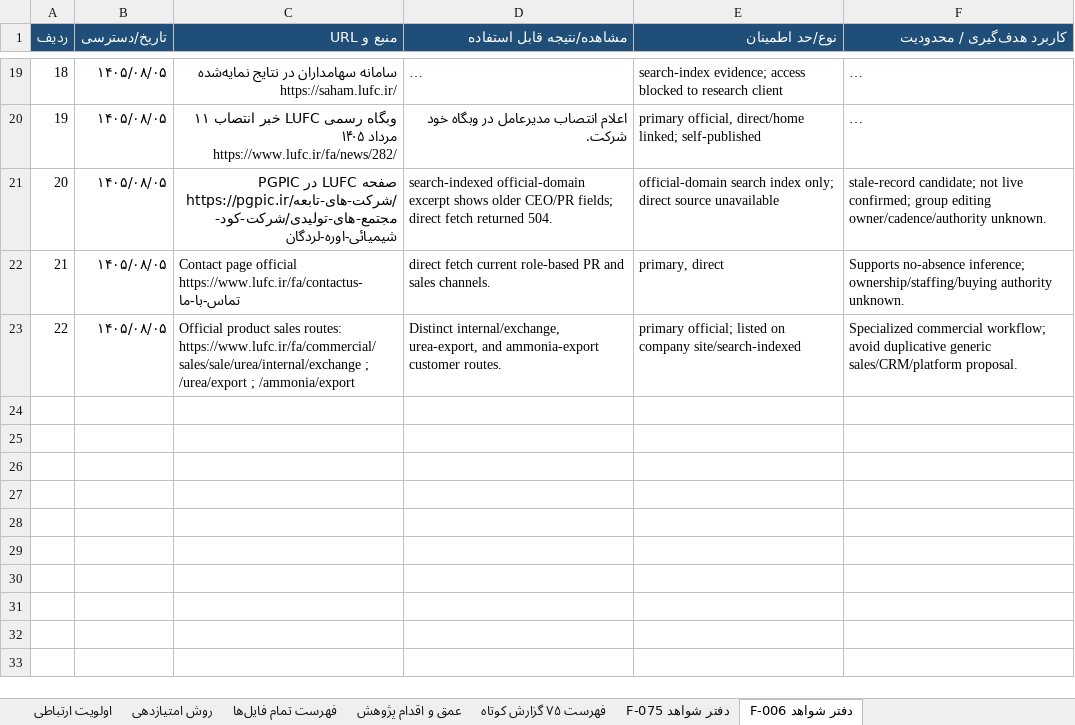
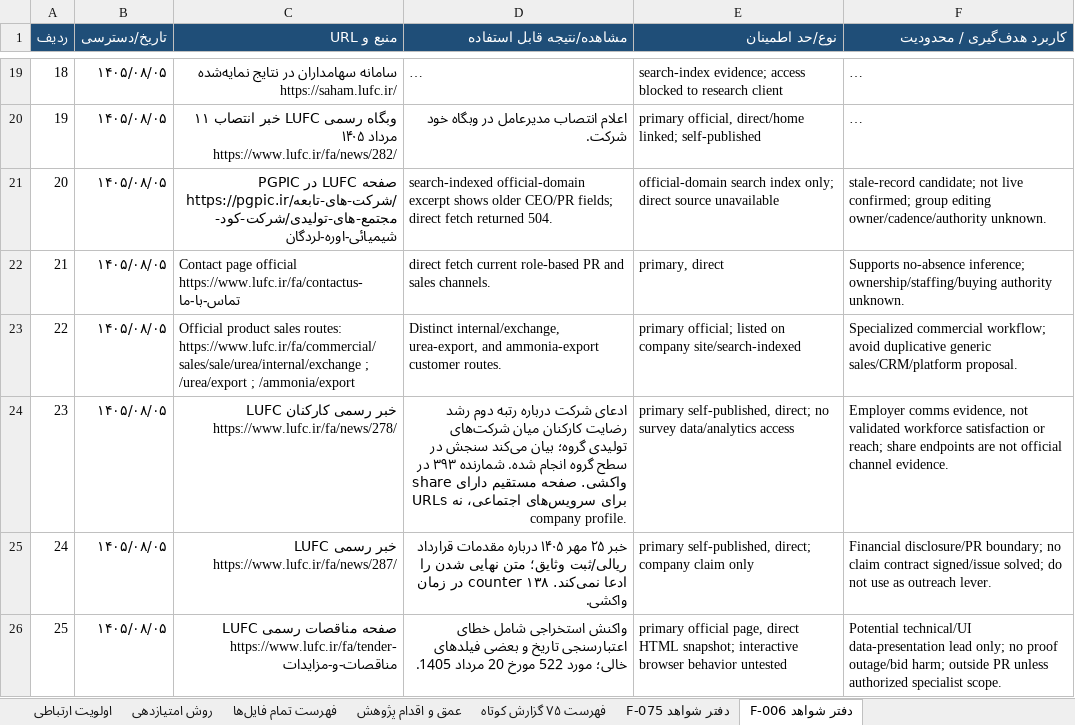
Before and after one commit to soheilsssbd7/market-research, an Excel workbook: اولویت_ارتباطی_آرون_همه_پرونده‌ها.xlsx, sheet دفتر شواهد F-006, drawn as a sheet; only a part is shown, gaps mark what is left out; long unchanged cells end in …; values as stored, in another font and other column widths than the file's, no borders; the diff names each change by its address in the sheet, - before the commit and + after, or states it on an @@ line.

Commit message:
Qualify F-006 content and channel evidence
Co-authored-by: arena-agent <297053741+arena-agent@users.noreply.github.com>

```diff
--- a/اولویت_ارتباطی_آرون_همه_پرونده‌ها.xlsx (sheet دفتر شواهد F-006)
+++ b/اولویت_ارتباطی_آرون_همه_پرونده‌ها.xlsx (sheet دفتر شواهد F-006)
+row 24: 23 | ۱۴۰۵/۰۸/۰۵ | خبر رسمی کارکنان LUFC https://www.lufc.ir/fa/news/278/ | ادعای شرکت درباره رتبه دوم رشد رضایت کارکنان میان شرکت‌های تولیدی گروه؛ بیان می‌کند سنجش در سطح گروه انجام شده. شمارنده ۳۹۳ در واکشی. صفحه مستقیم دارای share URLs برای سرویس‌های اجتماعی، نه company profile. | primary self-published, direct; no survey data/analytics access | Employer comms evidence, not validated workforce satisfaction or reach; share endpoints are not official channel evidence.
+row 25: 24 | ۱۴۰۵/۰۸/۰۵ | خبر رسمی LUFC https://www.lufc.ir/fa/news/287/ | خبر ۲۵ مهر ۱۴۰۵ درباره مقدمات قرارداد ریالی/ثبت وثایق؛ متن نهایی شدن را ادعا نمی‌کند. counter ۱۳۸ در زمان واکشی. | primary self-published, direct; company claim only | Financial disclosure/PR boundary; no claim contract signed/issue solved; do not use as outreach lever.
+row 26: 25 | ۱۴۰۵/۰۸/۰۵ | صفحه مناقصات رسمی LUFC https://www.lufc.ir/fa/tender-مناقصات-و-مزایدات | واکنش استخراجی شامل خطای اعتبارسنجی تاریخ و بعضی فیلدهای خالی؛ مورد 522 مورخ 20 مرداد 1405. | primary official page, direct HTML snapshot; interactive browser behavior untested | Potential technical/UI data-presentation lead only; no proof outage/bid harm; outside PR unless authorized specialist scope.
```
Also changed, not shown: sheet فهرست ۷۵ گزارش کوتاه, sheet اولویت ارتباطی, sheet عمق و اقدام پژوهش, 2 other files.
